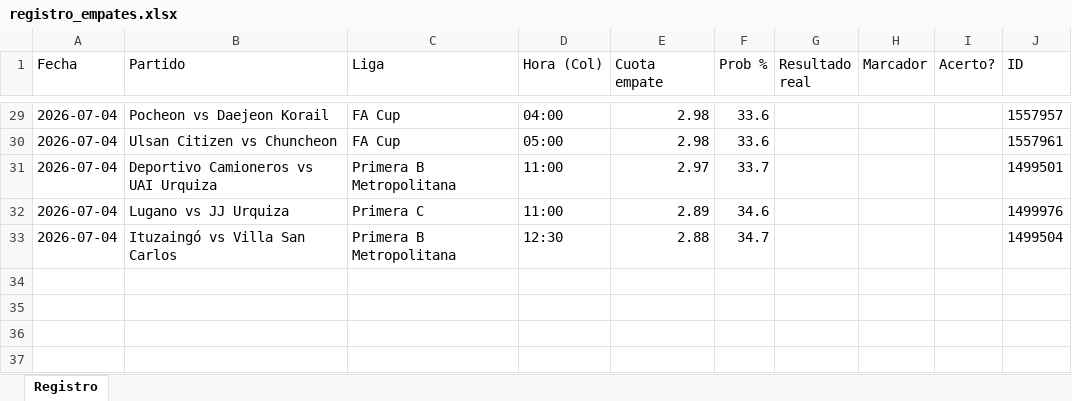
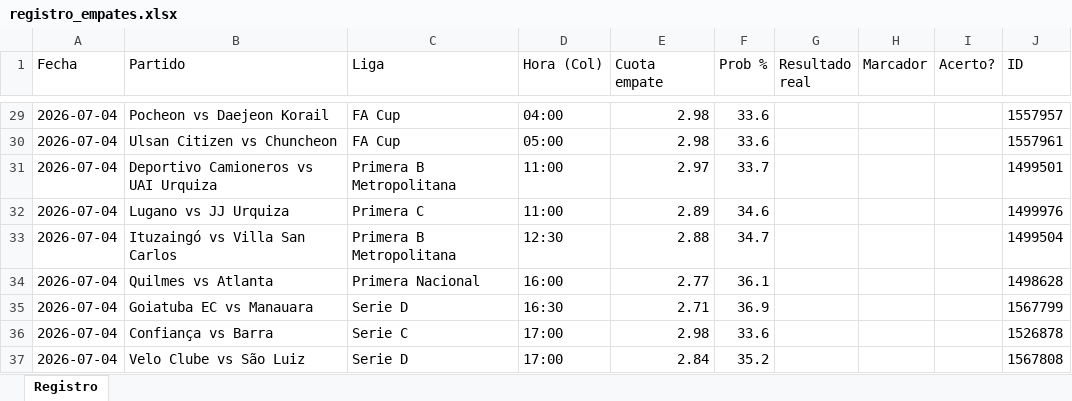
Before and after one commit to locus3000-cmyk/bot-empates, an Excel workbook: registro_empates.xlsx, sheet Registro, drawn as a sheet; only a part is shown, gaps mark what is left out; values as stored, in another font and other column widths than the file's, no borders; the diff names each change by its address in the sheet, - before the commit and + after, or states it on an @@ line.

Commit message:
Actualizar agenda y registro

```diff
--- a/registro_empates.xlsx (sheet Registro)
+++ b/registro_empates.xlsx (sheet Registro)
+row 34: 2026-07-04 | Quilmes vs Atlanta | Primera Nacional | 16:00 | 2.77 | 36.1 |  |  |  | 1498628
+row 35: 2026-07-04 | Goiatuba EC vs Manauara | Serie D | 16:30 | 2.71 | 36.9 |  |  |  | 1567799
+row 36: 2026-07-04 | Confiança vs Barra | Serie C | 17:00 | 2.98 | 33.6 |  |  |  | 1526878
+row 37: 2026-07-04 | Velo Clube vs São Luiz | Serie D | 17:00 | 2.84 | 35.2 |  |  |  | 1567808
```
Also changed, not shown: 1 other file.
